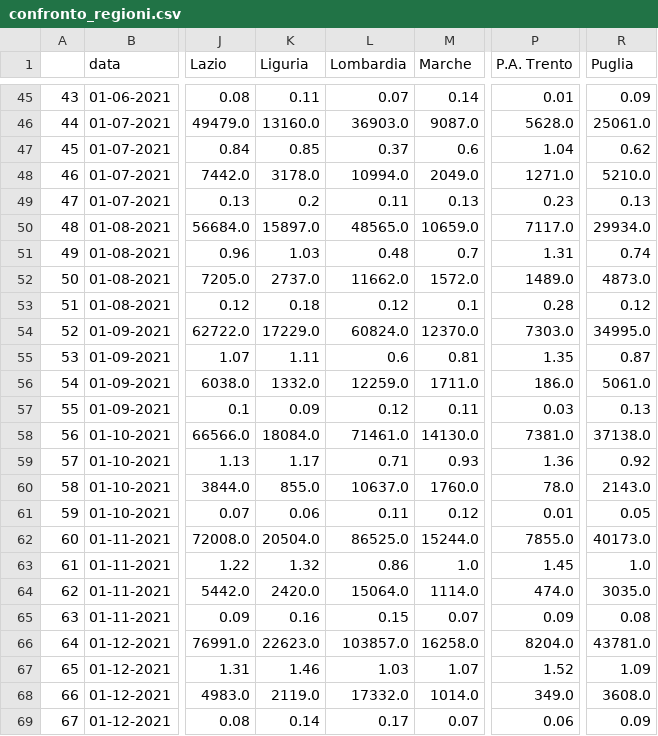
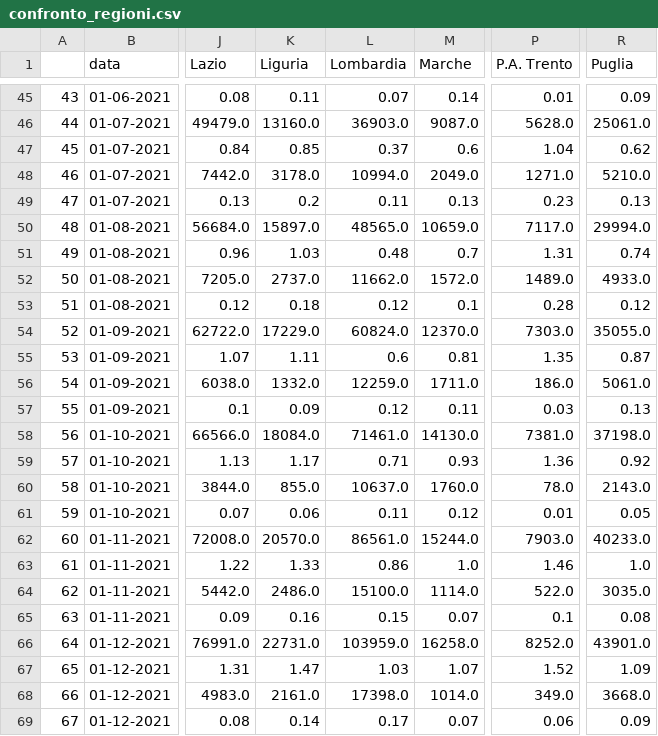
Before and after one commit to vincnardelli/covstat, a CSV file: data/confronto_regioni.csv, drawn as a sheet; only a part is shown, gaps mark what is left out; the diff covers the shown part only; the diff names each change by its address in the sheet, - before the commit and + after, or states it on an @@ line.

```diff
--- a/data/confronto_regioni.csv
+++ b/data/confronto_regioni.csv
-R50 (Puglia): 29934.0
+R50 (Puglia): 29994.0
-R52 (Puglia): 4873.0
+R52 (Puglia): 4933.0
-R54 (Puglia): 34995.0
+R54 (Puglia): 35055.0
-R58 (Puglia): 37138.0
+R58 (Puglia): 37198.0
-K62 (Liguria): 20504.0
+K62 (Liguria): 20570.0
-L62 (Lombardia): 86525.0
+L62 (Lombardia): 86561.0
-P62 (P.A. Trento): 7855.0
+P62 (P.A. Trento): 7903.0
-R62 (Puglia): 40173.0
+R62 (Puglia): 40233.0
-K63 (Liguria): 1.32
+K63 (Liguria): 1.33
-P63 (P.A. Trento): 1.45
+P63 (P.A. Trento): 1.46
-K64 (Liguria): 2420.0
+K64 (Liguria): 2486.0
-L64 (Lombardia): 15064.0
+L64 (Lombardia): 15100.0
-P64 (P.A. Trento): 474.0
+P64 (P.A. Trento): 522.0
-P65 (P.A. Trento): 0.09
+P65 (P.A. Trento): 0.1
-K66 (Liguria): 22623.0
+K66 (Liguria): 22731.0
-L66 (Lombardia): 103857.0
+L66 (Lombardia): 103959.0
-P66 (P.A. Trento): 8204.0
+P66 (P.A. Trento): 8252.0
-R66 (Puglia): 43781.0
+R66 (Puglia): 43901.0
-K67 (Liguria): 1.46
+K67 (Liguria): 1.47
-K68 (Liguria): 2119.0
+K68 (Liguria): 2161.0
-L68 (Lombardia): 17332.0
+L68 (Lombardia): 17398.0
-R68 (Puglia): 3608.0
+R68 (Puglia): 3668.0
```
Also changed, not shown: 4 added rows and 43 edited cells elsewhere in this file, data/confronto_regioni_totale.csv, data/regioni.csv, 7 other files.
